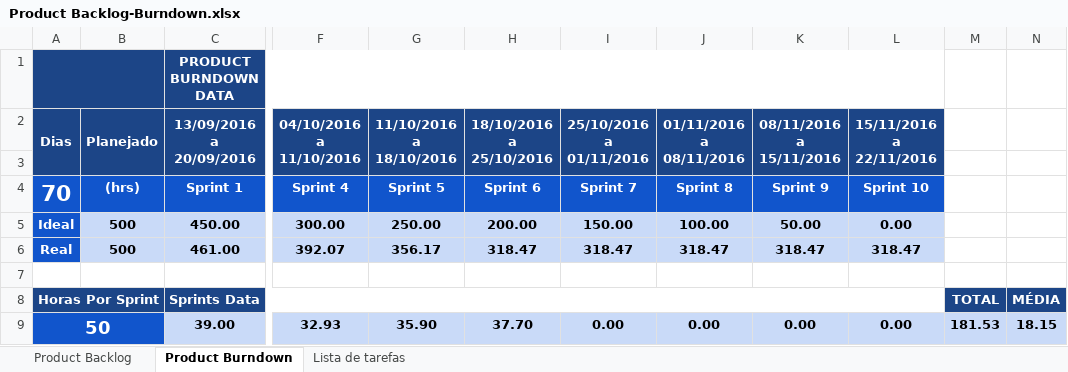
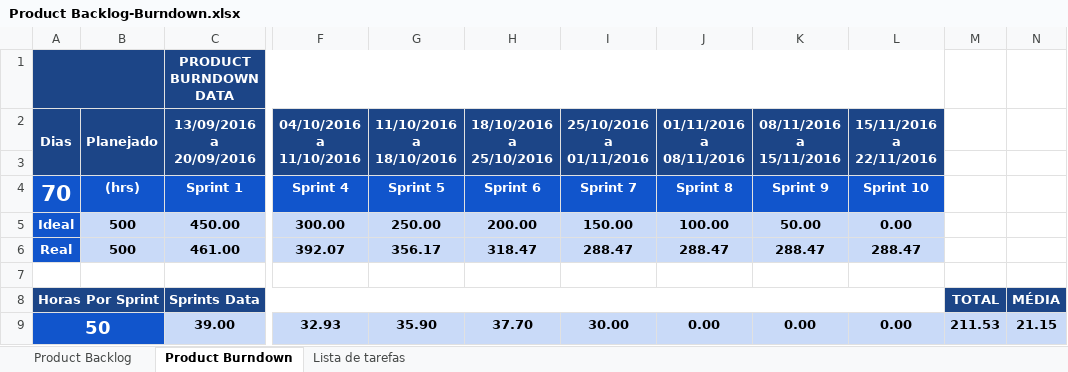
Before and after one commit to keiroez/SistemaC, an Excel workbook: Sprint 7/Product Backlog-Burndown.xlsx, sheet Product Burndown, drawn as a sheet; only a part is shown, gaps mark what is left out; values as stored, in another font and other column widths than the file's, no borders; charts and pictures and conditional formats not drawn; the diff names each change by its address in the sheet, - before the commit and + after, or states it on an @@ line.

```diff
--- a/Sprint 7/Product Backlog-Burndown.xlsx (sheet Product Burndown)
+++ b/Sprint 7/Product Backlog-Burndown.xlsx (sheet Product Burndown)
-I6 (25/10/2016 a 01/11/2016): 318.47
+I6 (25/10/2016 a 01/11/2016): 288.47
-J6 (01/11/2016 a 08/11/2016): 318.47
+J6 (01/11/2016 a 08/11/2016): 288.47
-K6 (08/11/2016 a 15/11/2016): 318.47
+K6 (08/11/2016 a 15/11/2016): 288.47
-L6 (15/11/2016 a 22/11/2016): 318.47
+L6 (15/11/2016 a 22/11/2016): 288.47
-I9 (25/10/2016 a 01/11/2016): 0.00
+I9 (25/10/2016 a 01/11/2016): 30.00
-M9: 181.53
+M9: 211.53
-N9: 18.15
+N9: 21.15
```
Also changed, not shown: sheet Product Backlog, charts or pictures, Sprint 6/Product Backlog-Burndown.xlsx, Sprint 7/Sprint_7 Burndown-Backlog.xlsx, 34 other files.
